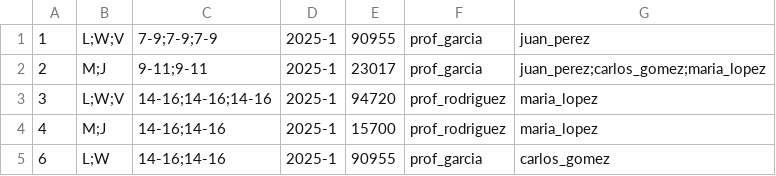
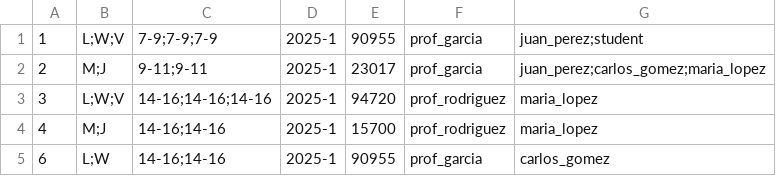
Before and after one commit to gonzaleztsebas-blip/sia, a CSV file: sia/src/main/resources/dataBase/groupCSV.csv, drawn as a sheet.

```diff
--- a/sia/src/main/resources/dataBase/groupCSV.csv
+++ b/sia/src/main/resources/dataBase/groupCSV.csv
@@ -1,2 +1,2 @@
-1,L;W;V,7-9;7-9;7-9,2025-1,90955,prof_garcia,juan_perez,
+1,L;W;V,7-9;7-9;7-9,2025-1,90955,prof_garcia,juan_perez;student,
 2,M;J,9-11;9-11,2025-1,23017,prof_garcia,juan_perez;carlos_gomez;maria_lopez,
```
Also changed, not shown: sia/src/main/resources/dataBase/enrollmentCSV.csv, 53 other files.
